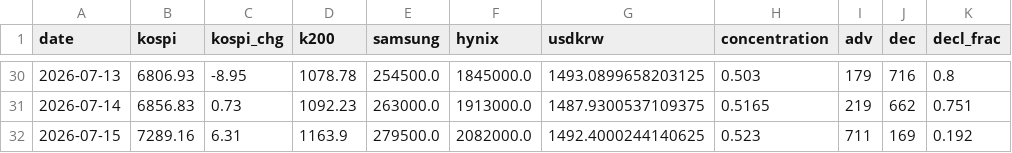
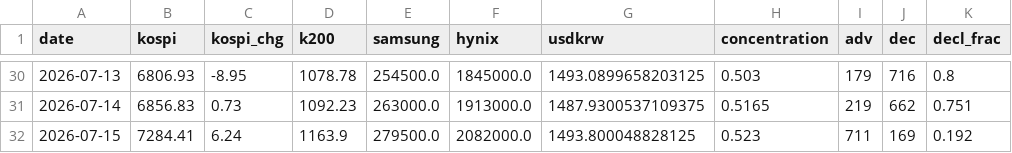
Before and after one commit to nelpower/korea-scorecard, a CSV file: data_history.csv, drawn as a sheet; only a part is shown, gaps mark what is left out; the diff names each change by its address in the sheet, - before the commit and + after, or states it on an @@ line.

```diff
--- a/data_history.csv
+++ b/data_history.csv
-B32 (kospi): 7289.16
+B32 (kospi): 7284.41
-C32 (kospi_chg): 6.31
+C32 (kospi_chg): 6.24
-G32 (usdkrw): 1492.4000244140625
+G32 (usdkrw): 1493.800048828125
```
Also changed, not shown: 2 other files.
